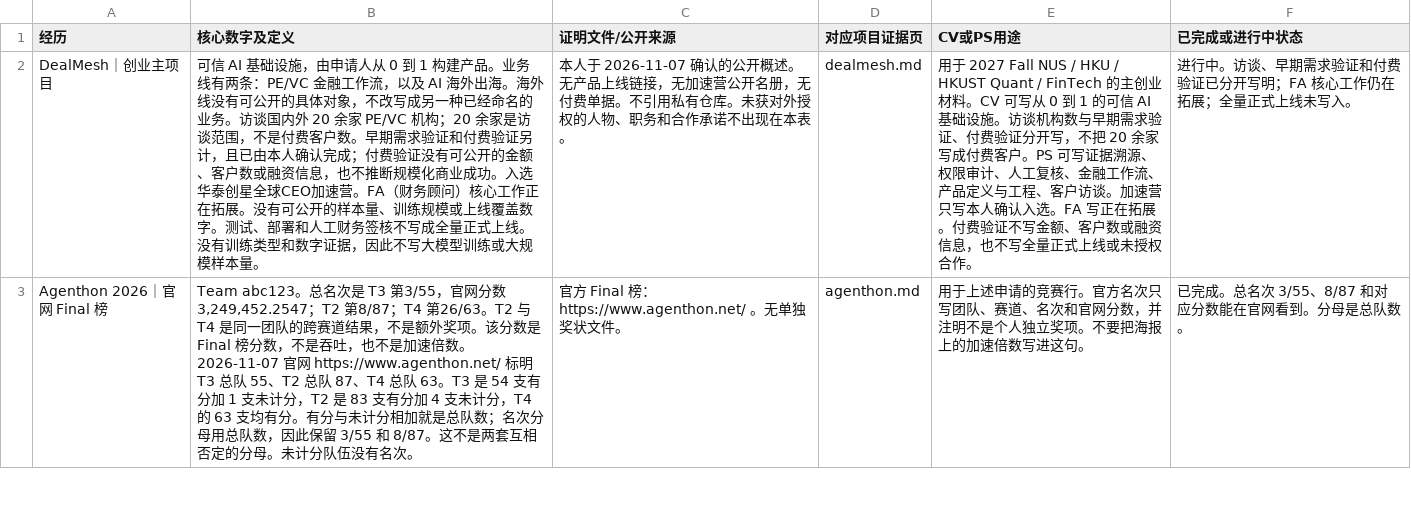
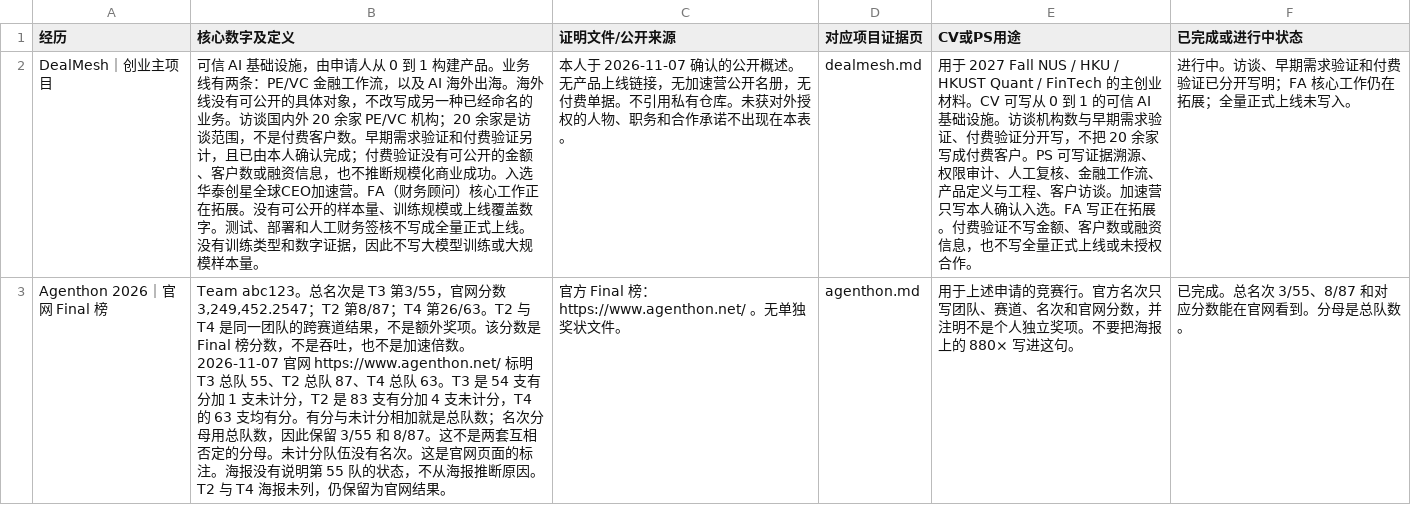
Before and after one commit to Dxfory/Dxfory, a CSV file: portfolio/evidence-index.csv, drawn as a sheet; only a part is shown; the diff covers the shown part only; the diff names each change by its address in the sheet, - before the commit and + after, or states it on an @@ line.

```diff
--- a/portfolio/evidence-index.csv
+++ b/portfolio/evidence-index.csv
-B3 (核心数字及定义): …有名次。
+B3 (核心数字及定义): …有名次。这是官网页面的标注。海报没有说明第 55 队的状态，不从海报推断原因。T2 与 T4 海报未列，仍保留为官网结果。
-E3 (CV或PS用途): …海报上的加速倍数写进这句…
+E3 (CV或PS用途): …海报上的 880× 写进这句…
```
Also changed, not shown: 4 edited cells elsewhere in this file, 5 other files.
